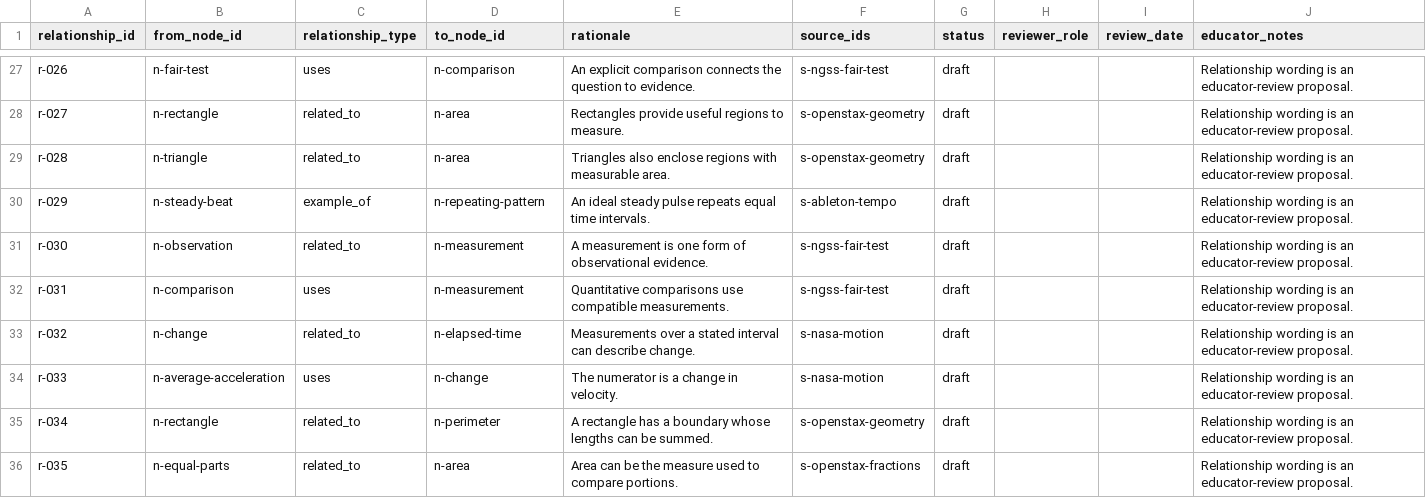
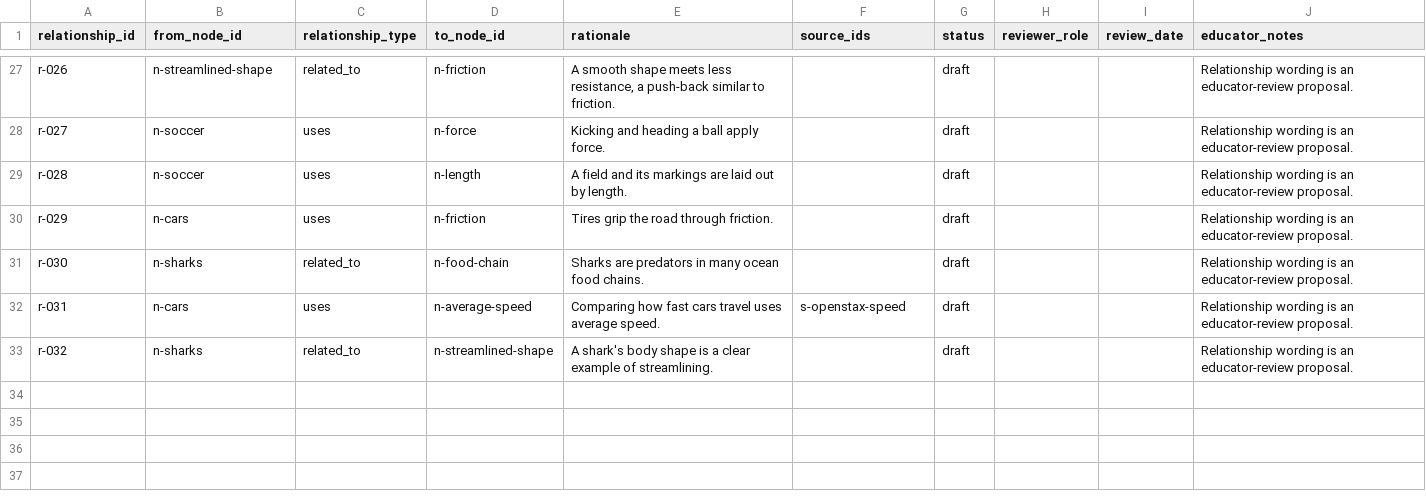
Before and after one commit to torenunez/lerni, a CSV file: curation/examples/educator-paths-v1-draft/RELATIONSHIPS.csv, drawn as a sheet; only a part is shown, gaps mark what is left out; the diff covers the shown part only; the diff names each change by its address in the sheet, - before the commit and + after, or states it on an @@ line.

```diff
--- a/curation/examples/educator-paths-v1-draft/RELATIONSHIPS.csv
+++ b/curation/examples/educator-paths-v1-draft/RELATIONSHIPS.csv
-B27 (from_node_id): n-fair-test
+B27 (from_node_id): n-streamlined-shape
-C27 (relationship_type): uses
+C27 (relationship_type): related_to
-D27 (to_node_id): n-comparison
+D27 (to_node_id): n-friction
-E27 (rationale): An explicit comparison connects the question to evidence.
+E27 (rationale): A smooth shape meets less resistance, a push-back similar to friction.
-F27 (source_ids): s-ngss-fair-test
+F27 (source_ids): (empty)
-B28 (from_node_id): n-rectangle
+B28 (from_node_id): n-soccer
-C28:C29 (relationship_type): related_to
+C28:C29 (relationship_type): uses
-D28 (to_node_id): n-area
+D28 (to_node_id): n-force
-E28 (rationale): Rectangles provide useful regions to measure.
+E28 (rationale): Kicking and heading a ball apply force.
-F28:F29 (source_ids): s-openstax-geometry
+F28:F29 (source_ids): (empty)
-B29 (from_node_id): n-triangle
+B29 (from_node_id): n-soccer
-D29 (to_node_id): n-area
+D29 (to_node_id): n-length
-E29 (rationale): Triangles also enclose regions with measurable area.
+E29 (rationale): A field and its markings are laid out by length.
-B30 (from_node_id): n-steady-beat
+B30 (from_node_id): n-cars
-C30 (relationship_type): example_of
+C30 (relationship_type): uses
-D30 (to_node_id): n-repeating-pattern
+D30 (to_node_id): n-friction
-E30 (rationale): An ideal steady pulse repeats equal time intervals.
+E30 (rationale): Tires grip the road through friction.
-F30 (source_ids): s-ableton-tempo
+F30 (source_ids): (empty)
-B31 (from_node_id): n-observation
+B31 (from_node_id): n-sharks
-D31 (to_node_id): n-measurement
+D31 (to_node_id): n-food-chain
-E31 (rationale): A measurement is one form of observational evidence.
+E31 (rationale): Sharks are predators in many ocean food chains.
-F31 (source_ids): s-ngss-fair-test
+F31 (source_ids): (empty)
-B32 (from_node_id): n-comparison
+B32 (from_node_id): n-cars
-D32 (to_node_id): n-measurement
+D32 (to_node_id): n-average-speed
-E32 (rationale): Quantitative comparisons use compatible measurements.
+E32 (rationale): Comparing how fast cars travel uses average speed.
-F32 (source_ids): s-ngss-fair-test
+F32 (source_ids): s-openstax-speed
-B33 (from_node_id): n-change
+B33 (from_node_id): n-sharks
-D33 (to_node_id): n-elapsed-time
+D33 (to_node_id): n-streamlined-shape
-E33 (rationale): Measurements over a stated interval can describe change.
+E33 (rationale): A shark's body shape is a clear example of streamlining.
-F33 (source_ids): s-nasa-motion
+F33 (source_ids): (empty)
-row 34: r-033 | n-average-acceleration | uses | n-change | The numerator is a change in velocity. | s-nasa-motion | draft |  |  | Relationship wording is an educator-review proposal.
-row 35: r-034 | n-rectangle | related_to | n-perimeter | A rectangle has a boundary whose lengths can be summed. | s-openstax-geometry | draft |  |  | Relationship wording is an educator-review proposal.
-row 36: r-035 | n-equal-parts | related_to | n-area | Area can be the measure used to compare portions. | s-openstax-fractions | draft |  |  | Relationship wording is an educator-review proposal.
```
Also changed, not shown: 75 edited cells elsewhere in this file, curation/examples/educator-paths-v1-draft/CONNECTIONS.csv, curation/examples/educator-paths-v1-draft/NODES.csv, 16 other files.
